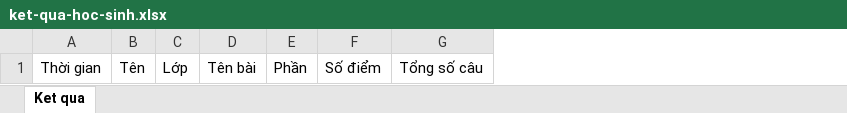
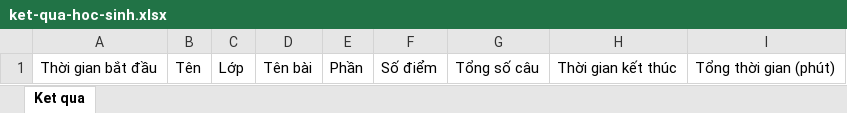
Before and after one commit to vuhaimc4210/pinyin, an Excel workbook: ket-qua-hoc-sinh.xlsx, sheet Ket qua, drawn as a sheet; values as stored, in another font and other column widths than the file's, no borders; removed rows and columns are numbered as before the commit, all else as after; the diff names each change by its address in the sheet, - before the commit and + after, or states it on an @@ line.

```diff
--- a/ket-qua-hoc-sinh.xlsx (sheet Ket qua)
+++ b/ket-qua-hoc-sinh.xlsx (sheet Ket qua)
-column A, row 1: Thời gian
+column A, row 1: Thời gian bắt đầu
+column H, row 1: Thời gian kết thúc
+column I, row 1: Tổng thời gian (phút)
```
Also changed, not shown: mau-google-sheet-diem.xlsx, 5 other files.
